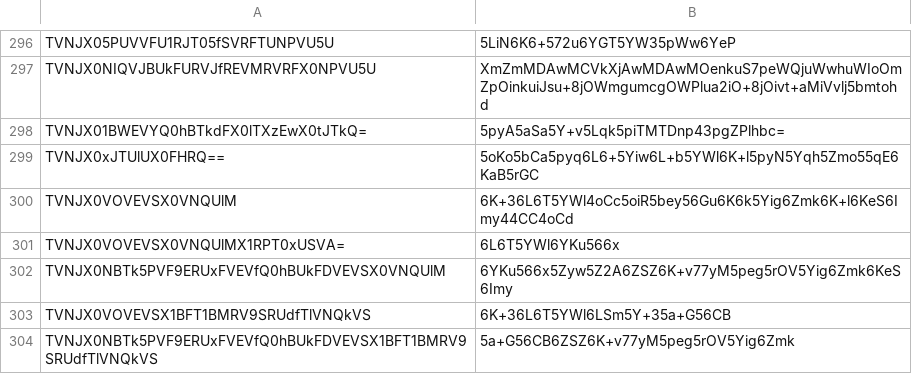
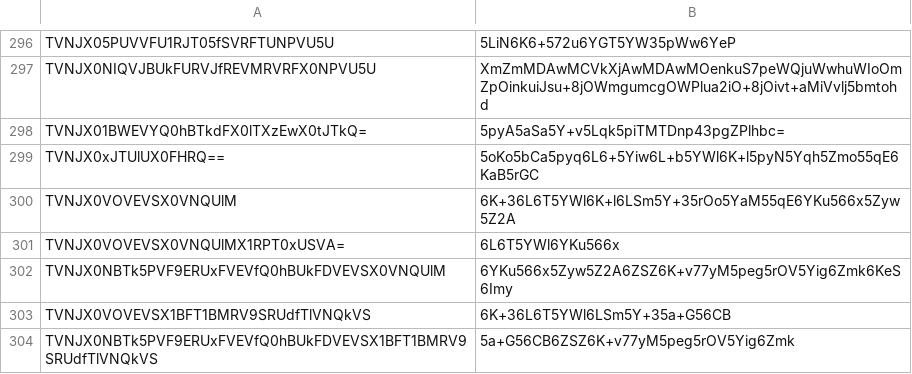
Before and after one commit to rAthena-ZhCN/ROchineseRE, a CSV file: client-overlay/data/msgstringtable.csv, drawn as a sheet; only a part is shown, gaps mark what is left out.

Commit message:
修正 MSI_ENTER_EMAIL 误翻成删除确认文案的问题

```diff
--- a/client-overlay/data/msgstringtable.csv
+++ b/client-overlay/data/msgstringtable.csv
@@ -299,3 +299,3 @@ TVNJX01BWEVYQ0hBTkdFX0lTXzEwX0tJTkQ=,5pyA5aSa5Y+v5Lqk5piTMTDnp43pgZPlhbc=
 TVNJX0xJTUlUX0FHRQ==,5oKo5bCa5pyq6L6+5Yiw6L+b5YWl6K+l5pyN5Yqh5Zmo55qE6KaB5rGC
-TVNJX0VOVEVSX0VNQUlM,6K+36L6T5YWl4oCc5oiR5bey56Gu6K6k5Yig6Zmk6K+l6KeS6Imy44CC4oCd
+TVNJX0VOVEVSX0VNQUlM,6K+36L6T5YWl6K+l6LSm5Y+35rOo5YaM55qE6YKu566x5Zyw5Z2A
 TVNJX0VOVEVSX0VNQUlMX1RPT0xUSVA=,6L6T5YWl6YKu566x
```
